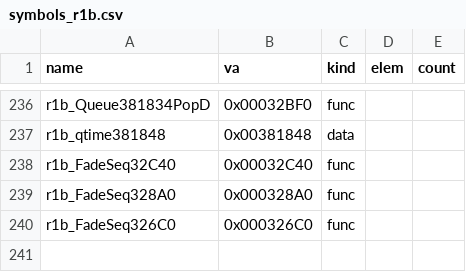
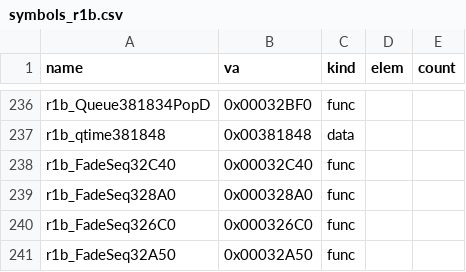
Before and after one commit to Pallypots/Project-Soul-Robber, a CSV file: config/symbols_r1b.csv, drawn as a sheet; only a part is shown, gaps mark what is left out.

```diff
--- a/config/symbols_r1b.csv
+++ b/config/symbols_r1b.csv
@@ -240 +240,2 @@ r1b_FadeSeq328A0,0x000328A0,func,,
 r1b_FadeSeq326C0,0x000326C0,func,,
+r1b_FadeSeq32A50,0x00032A50,func,,
```
Also changed, not shown: config/function_states_m1.csv, config/function_states_r1b.csv, 4 other files.
